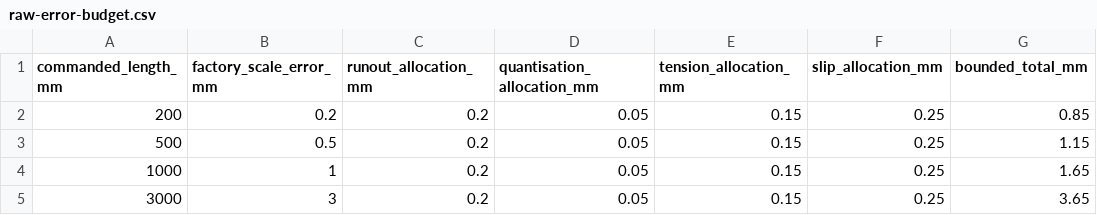
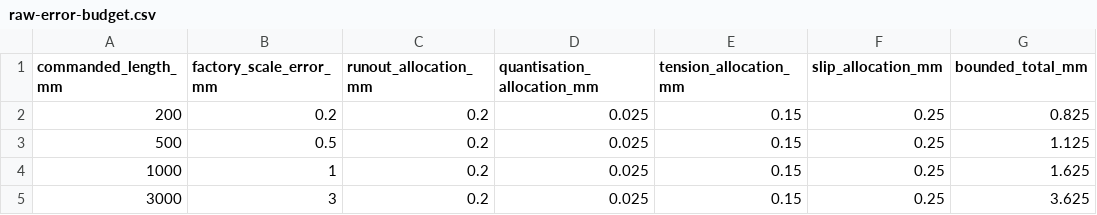
Before and after one commit to sbelakho2/Cutting, a CSV file: engineering/generated/measurement-analysis/raw-error-budget.csv, drawn as a sheet; only a part is shown; the diff names each change by its address in the sheet, - before the commit and + after, or states it on an @@ line.

```diff
--- a/engineering/generated/measurement-analysis/raw-error-budget.csv
+++ b/engineering/generated/measurement-analysis/raw-error-budget.csv
-D2:D5 (quantisation_allocation_mm): 0.05
+D2:D5 (quantisation_allocation_mm): 0.025
-G2 (bounded_total_mm): 0.85
+G2 (bounded_total_mm): 0.825
-G3 (bounded_total_mm): 1.15
+G3 (bounded_total_mm): 1.125
-G4 (bounded_total_mm): 1.65
+G4 (bounded_total_mm): 1.625
-G5 (bounded_total_mm): 3.65
+G5 (bounded_total_mm): 3.625
```
Also changed, not shown: engineering/generated/measurement-analysis/checks.csv, engineering/generated/measurement-analysis/synthetic-fit.csv, 19 other files.
